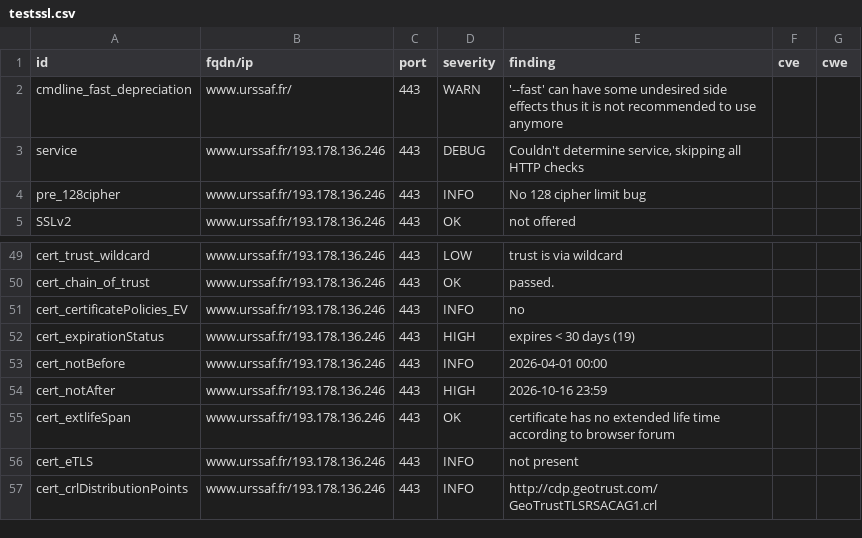
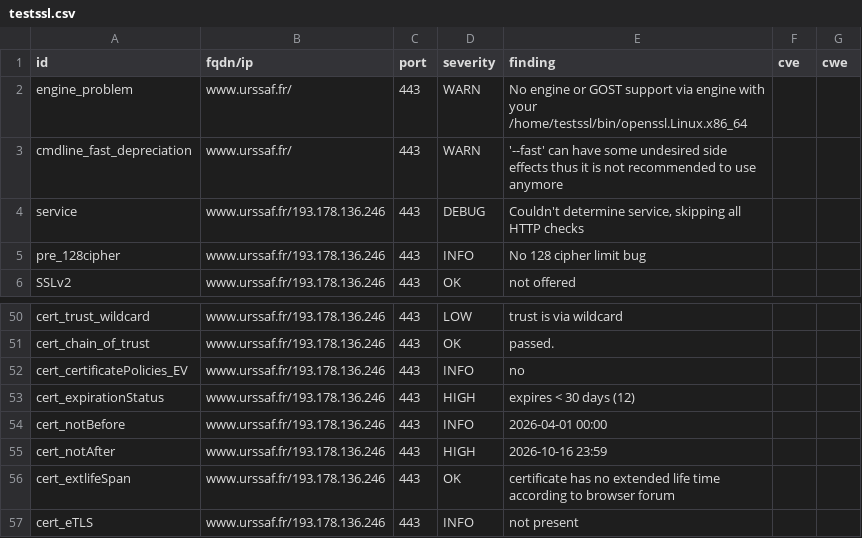
Before and after one commit to dokube/dashlord-ucn, a CSV file: results/aHR0cHM6Ly93d3cudXJzc2FmLmZy/testssl.csv, drawn as a sheet; only a part is shown, gaps mark what is left out; the shorter side is filled out with more unchanged rows.

```diff
--- a/results/aHR0cHM6Ly93d3cudXJzc2FmLmZy/testssl.csv
+++ b/results/aHR0cHM6Ly93d3cudXJzc2FmLmZy/testssl.csv
@@ -1,2 +1,3 @@
 "id","fqdn/ip","port","severity","finding","cve","cwe"
+"engine_problem","www.urssaf.fr/","443","WARN","No engine or GOST support via engine with your /home/testssl/bin/openssl.Linux.x86_64","",""
 "cmdline_fast_depreciation","www.urssaf.fr/","443","WARN","'--fast' can have some undesired side effects thus it is not recommended to use anymore","",""
@@ -51,3 +52,3 @@
 "cert_certificatePolicies_EV","www.urssaf.fr/193.178.136.246","443","INFO","no","",""
-"cert_expirationStatus","www.urssaf.fr/193.178.136.246","443","HIGH","expires < 30 days (19)","",""
+"cert_expirationStatus","www.urssaf.fr/193.178.136.246","443","HIGH","expires < 30 days (12)","",""
 "cert_notBefore","www.urssaf.fr/193.178.136.246","443","INFO","2026-04-01 00:00","",""
```
Also changed, not shown: 9 other files.
